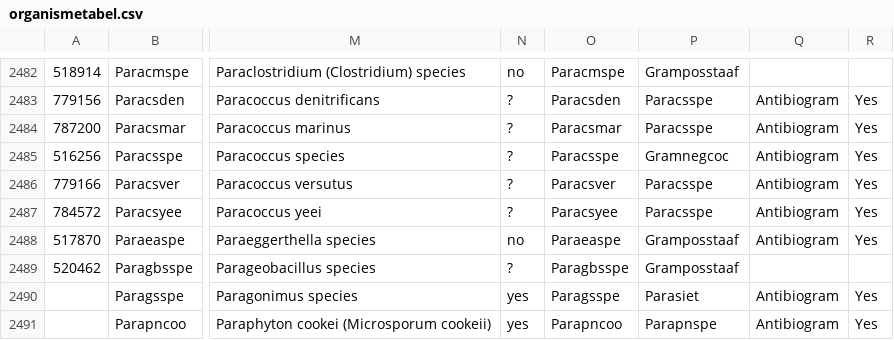
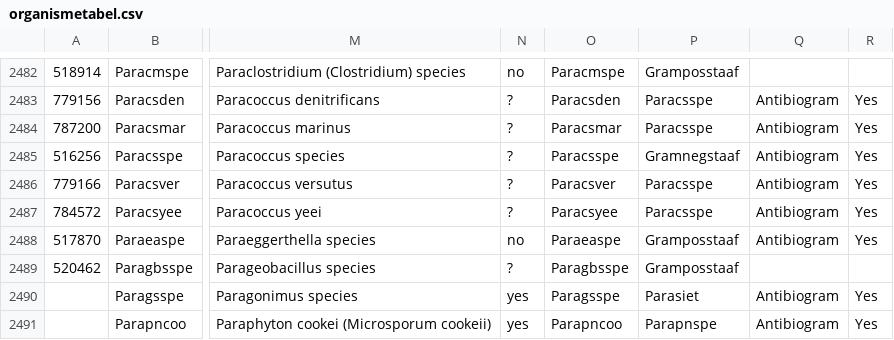
Before and after one commit to Phageman/Glimsherinrichting, a CSV file: organismetabel.csv, drawn as a sheet; only a part is shown, gaps mark what is left out; the diff names each change by its address in the sheet, - before the commit and + after, or states it on an @@ line.

Commit message:
Parent Paracoccus spp gewijzigd naar gramnegstaaf

```diff
--- a/organismetabel.csv
+++ b/organismetabel.csv
-P2485: Gramnegcoc
+P2485: Gramnegstaaf
```
